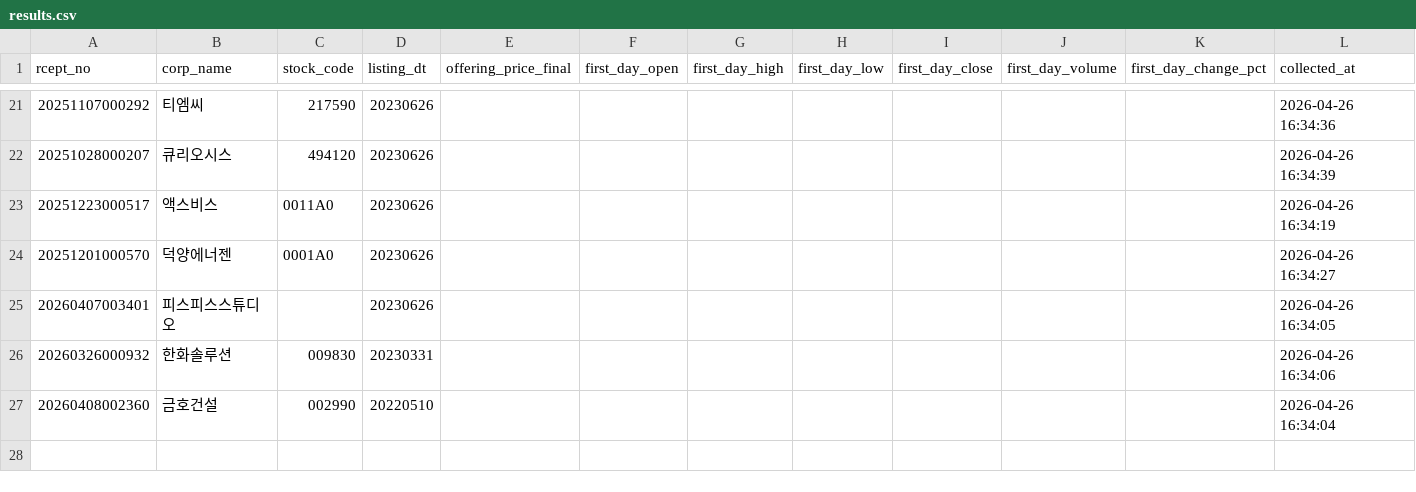
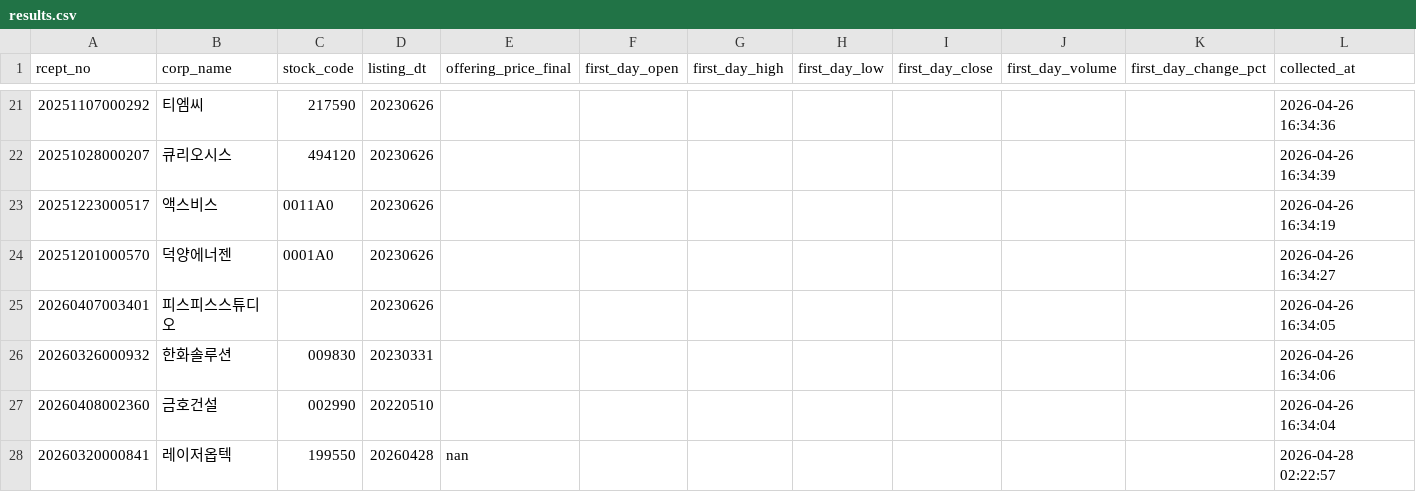
Before and after one commit to LEE9387-HM/ipo-investment-dashboard, a CSV file: data/results.csv, drawn as a sheet; only a part is shown, gaps mark what is left out.

```diff
--- a/data/results.csv
+++ b/data/results.csv
@@ -27 +27,2 @@
 20260408002360,금호건설,002990,20220510,,,,,,,,2026-04-26 16:34:04
+20260320000841,레이저옵텍,199550,20260428,nan,,,,,,,2026-04-28 02:22:57
```
Also changed, not shown: 3 other files.
